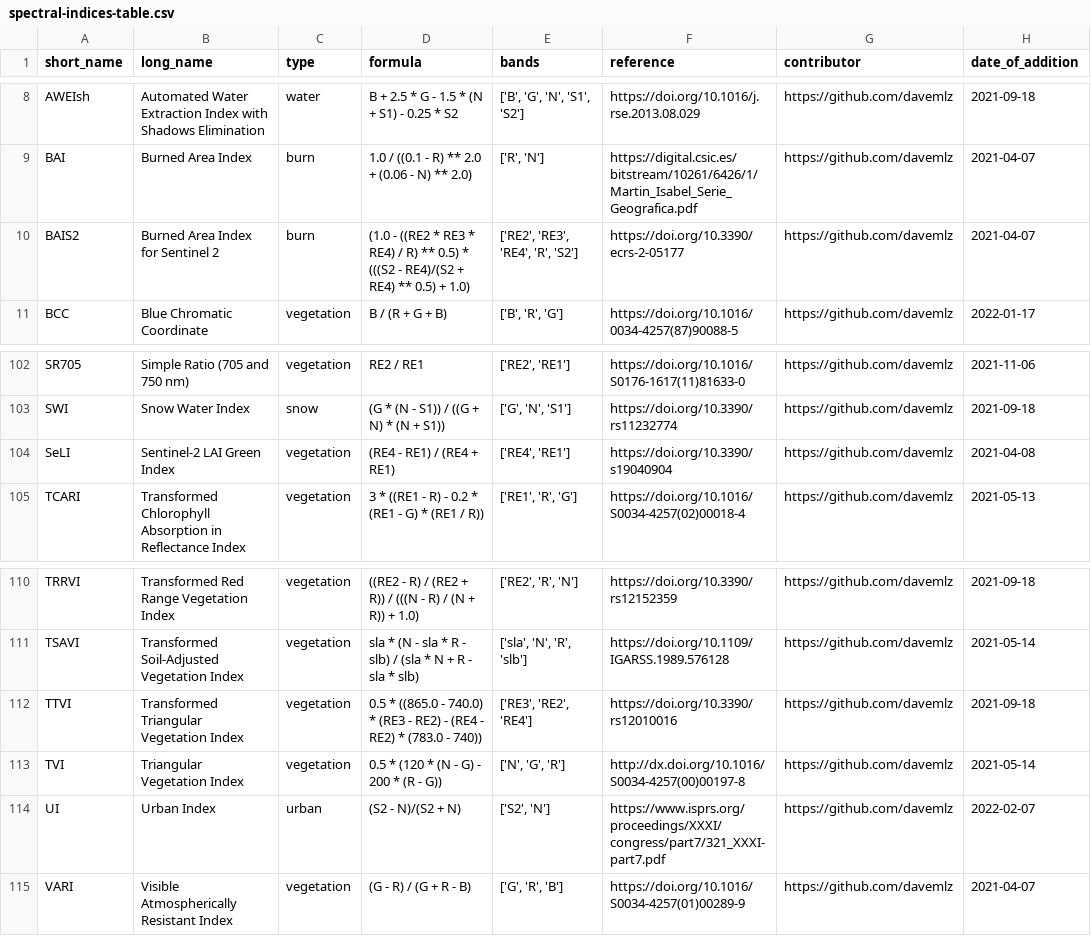
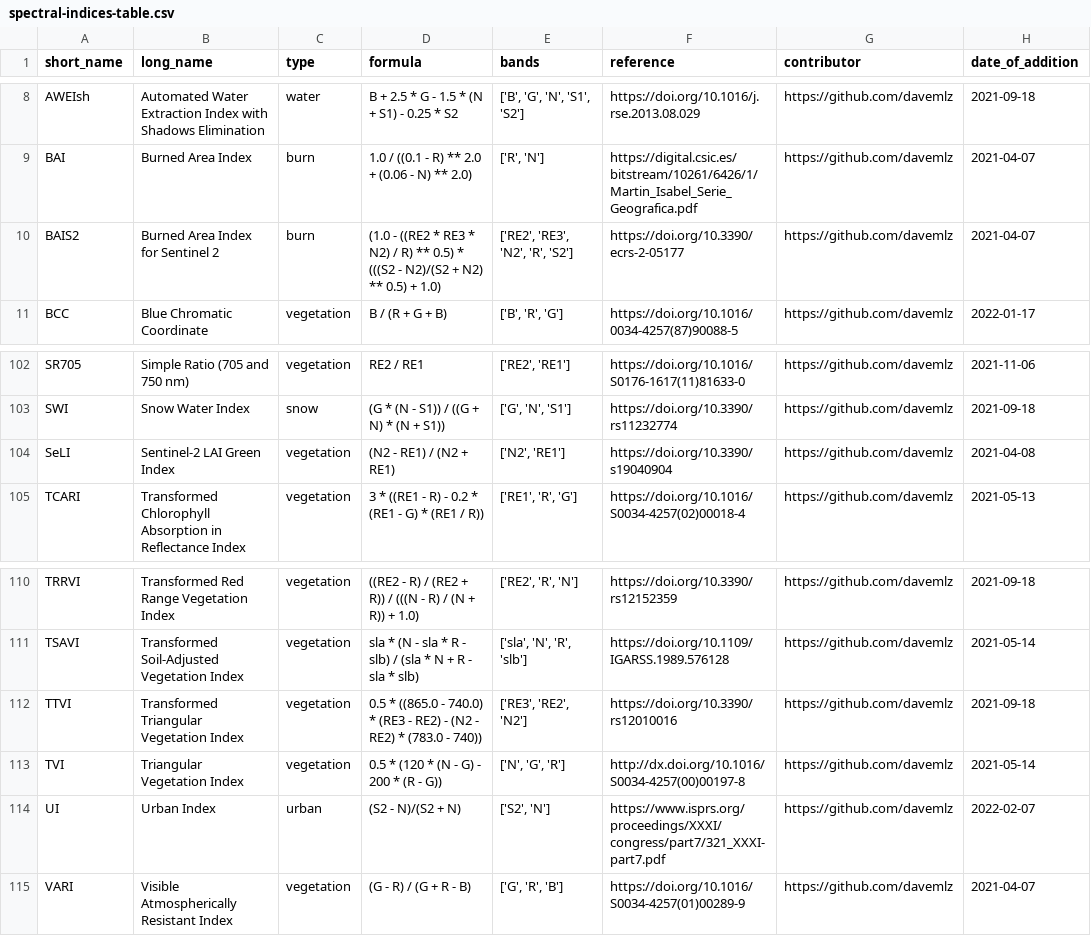
Before and after one commit to awesome-spectral-indices/awesome-spectral-indices, a CSV file: output/spectral-indices-table.csv, drawn as a sheet; only a part is shown, gaps mark what is left out.

```diff
--- a/output/spectral-indices-table.csv
+++ b/output/spectral-indices-table.csv
@@ -9,3 +9,3 @@ AWEIsh,Automated Water Extraction Index with Shadows Elimination,water,B + 2.5 *
 BAI,Burned Area Index,burn,1.0 / ((0.1 - R) ** 2.0 + (0.06 - N) ** 2.0),"['R', 'N']",https://digital.csic.es/bitstream/10261/6426/1/Martin_Isabel_Serie_Geografica.pdf,https://github.com/davemlz,2021-04-07
-BAIS2,Burned Area Index for Sentinel 2,burn,(1.0 - ((RE2 * RE3 * RE4) / R) ** 0.5) * (((S2 - RE4)/(S2 + RE4) ** 0.5) + 1.0),"['RE2', 'RE3', 'RE4', 'R', 'S2']",https://doi.org/10.3390/ecrs-2-05177,https://github.com/davemlz,2021-04-07
+BAIS2,Burned Area Index for Sentinel 2,burn,(1.0 - ((RE2 * RE3 * N2) / R) ** 0.5) * (((S2 - N2)/(S2 + N2) ** 0.5) + 1.0),"['RE2', 'RE3', 'N2', 'R', 'S2']",https://doi.org/10.3390/ecrs-2-05177,https://github.com/davemlz,2021-04-07
 BCC,Blue Chromatic Coordinate,vegetation,B / (R + G + B),"['B', 'R', 'G']",https://doi.org/10.1016/0034-4257(87)90088-5,https://github.com/davemlz,2022-01-17
@@ -103,3 +103,3 @@ SR705,Simple Ratio (705 and 750 nm),vegetation,RE2 / RE1,"['RE2', 'RE1']",https:
 SWI,Snow Water Index,snow,(G * (N - S1)) / ((G + N) * (N + S1)),"['G', 'N', 'S1']",https://doi.org/10.3390/rs11232774,https://github.com/davemlz,2021-09-18
-SeLI,Sentinel-2 LAI Green Index,vegetation,(RE4 - RE1) / (RE4 + RE1),"['RE4', 'RE1']",https://doi.org/10.3390/s19040904,https://github.com/davemlz,2021-04-08
+SeLI,Sentinel-2 LAI Green Index,vegetation,(N2 - RE1) / (N2 + RE1),"['N2', 'RE1']",https://doi.org/10.3390/s19040904,https://github.com/davemlz,2021-04-08
 TCARI,Transformed Chlorophyll Absorption in Reflectance Index,vegetation,3 * ((RE1 - R) - 0.2 * (RE1 - G) * (RE1 / R)),"['RE1', 'R', 'G']",https://doi.org/10.1016/S0034-4257(02)00018-4,https://github.com/davemlz,2021-05-13
@@ -111,3 +111,3 @@ TRRVI,Transformed Red Range Vegetation Index,vegetation,((RE2 - R) / (RE2 + R))
 TSAVI,Transformed Soil-Adjusted Vegetation Index,vegetation,sla * (N - sla * R - slb) / (sla * N + R - sla * slb),"['sla', 'N', 'R', 'slb']",https://doi.org/10.1109/IGARSS.1989.576128,https://github.com/davemlz,2021-05-14
-TTVI,Transformed Triangular Vegetation Index,vegetation,0.5 * ((865.0 - 740.0) * (RE3 - RE2) - (RE4 - RE2) * (783.0 - 740)),"['RE3', 'RE2', 'RE4']",https://doi.org/10.3390/rs12010016,https://github.com/davemlz,2021-09-18
+TTVI,Transformed Triangular Vegetation Index,vegetation,0.5 * ((865.0 - 740.0) * (RE3 - RE2) - (N2 - RE2) * (783.0 - 740)),"['RE3', 'RE2', 'N2']",https://doi.org/10.3390/rs12010016,https://github.com/davemlz,2021-09-18
 TVI,Triangular Vegetation Index,vegetation,0.5 * (120 * (N - G) - 200 * (R - G)),"['N', 'G', 'R']",http://dx.doi.org/10.1016/S0034-4257(00)00197-8,https://github.com/davemlz,2021-05-14
```
Also changed, not shown: docs/_static/indices_burn.csv, docs/_static/indices_vegetation.csv, 1 other file.
